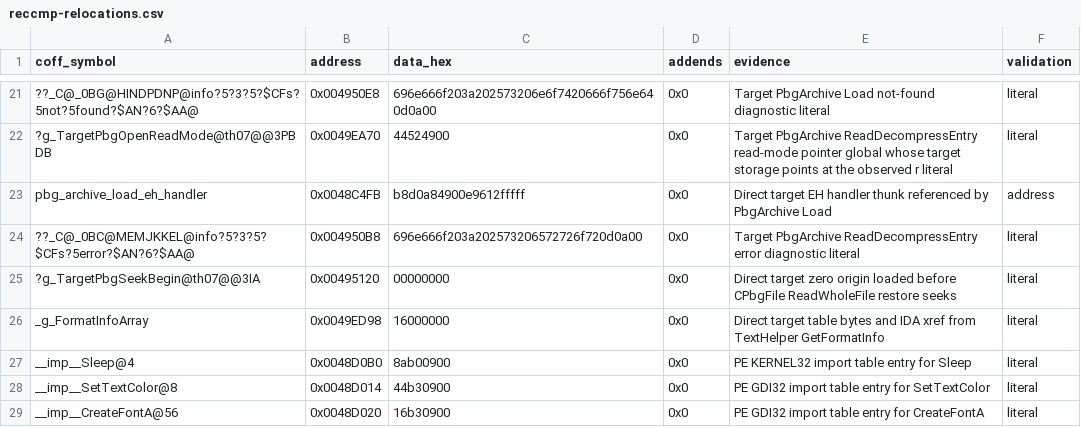
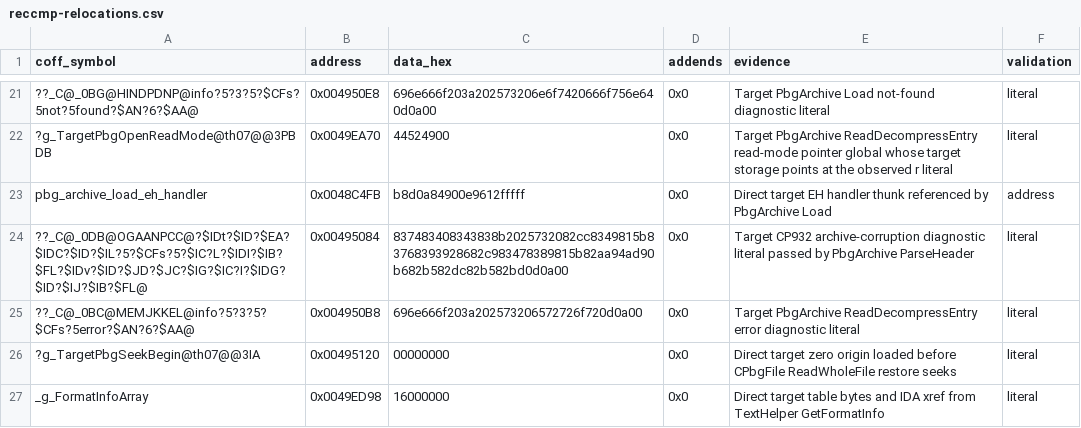
Before and after one commit to N0zoM1z0/th07, a CSV file: config/reccmp-relocations.csv, drawn as a sheet; only a part is shown, gaps mark what is left out; the shorter side is filled out with more unchanged rows; the diff names each change by its address in the sheet, - before the commit and + after, or states it on an @@ line.

```diff
--- a/config/reccmp-relocations.csv
+++ b/config/reccmp-relocations.csv
+row 24: ??_C@_0DB@OGAANPCC@?$IDt?$ID?$EA?$IDC?$ID?$IL?5?$CFs?5?$IC?L?$IDI?$IB?$FL?$IDv?$ID?$JD?$JC?$IG?$IC?I?$IDG?$ID?$IJ?$IB?$FL@ | 0x00495084 | 837483408343838b2025732082cc8349815b83768393928682c983478389815b82aa94ad90b682b582dc82b582bd0d0a00 | 0x0 | Target CP932 archive-corruption diagnostic literal passed by PbgArchive ParseHeader | literal
```
Also changed, not shown: config/functions.csv, config/known-symbols.csv, 6 other files.
